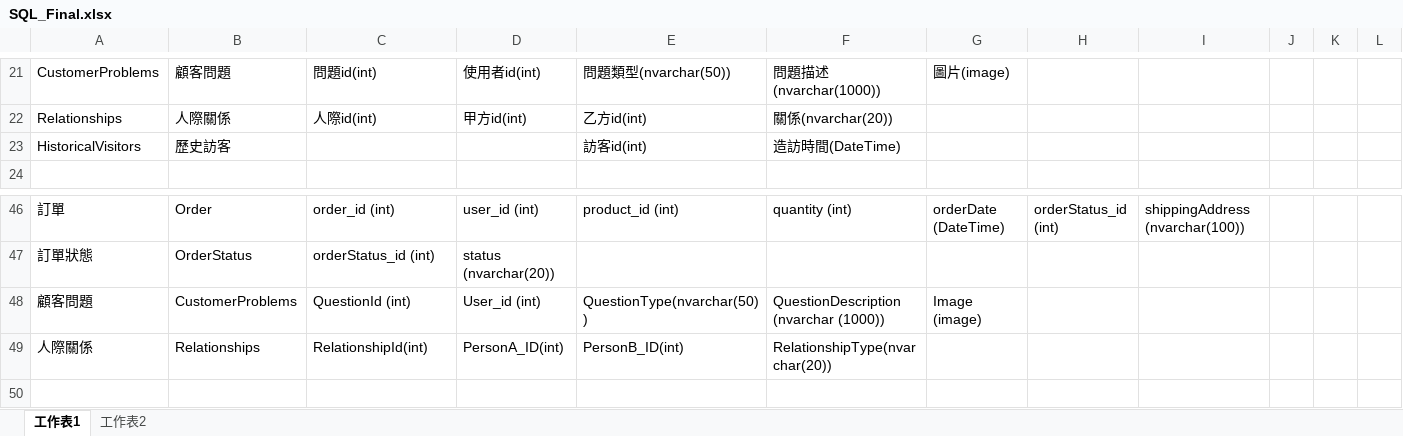
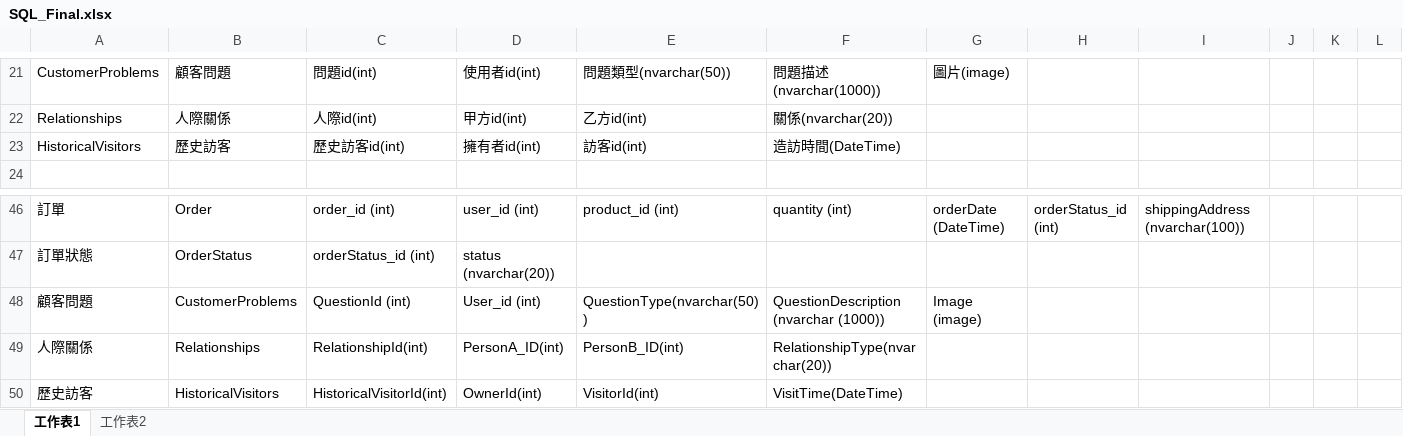
Before and after one commit to tim93009/FinalProject_GameForum, an Excel workbook: docs/database/Final/SQL_Final.xlsx, sheet 工作表1, drawn as a sheet; only a part is shown, gaps mark what is left out; values as stored, in another font and other column widths than the file's, no borders; rows hold the shown columns only; the diff names each change by its address in the sheet, - before the commit and + after, or states it on an @@ line.

```diff
--- a/docs/database/Final/SQL_Final.xlsx (sheet 工作表1)
+++ b/docs/database/Final/SQL_Final.xlsx (sheet 工作表1)
-C23: (empty)
+C23: 歷史訪客id(int)
-D23: (empty)
+D23: 擁有者id(int)
+row 50: 歷史訪客 | HistoricalVisitors | HistoricalVisitorId(int) | OwnerId(int) | VisitorId(int) | VisitTime(DateTime)
```
Also changed, not shown: 3 other files.
